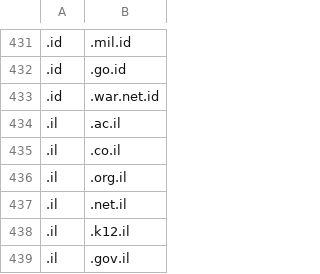
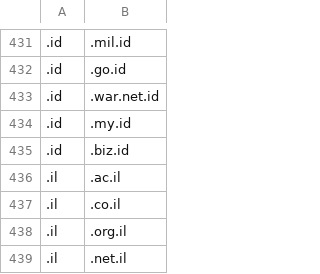
Before and after one commit to miguelmota/is-valid-domain, a CSV file: domains/second_level_domains.csv, drawn as a sheet; only a part is shown, gaps mark what is left out; the shorter side is filled out with more unchanged rows; the diff names each change by its address in the sheet, - before the commit and + after, or states it on an @@ line.

```diff
--- a/domains/second_level_domains.csv
+++ b/domains/second_level_domains.csv
+row 434: .id | .my.id
+row 435: .id | .biz.id
```
Also changed, not shown: 2 other files.
